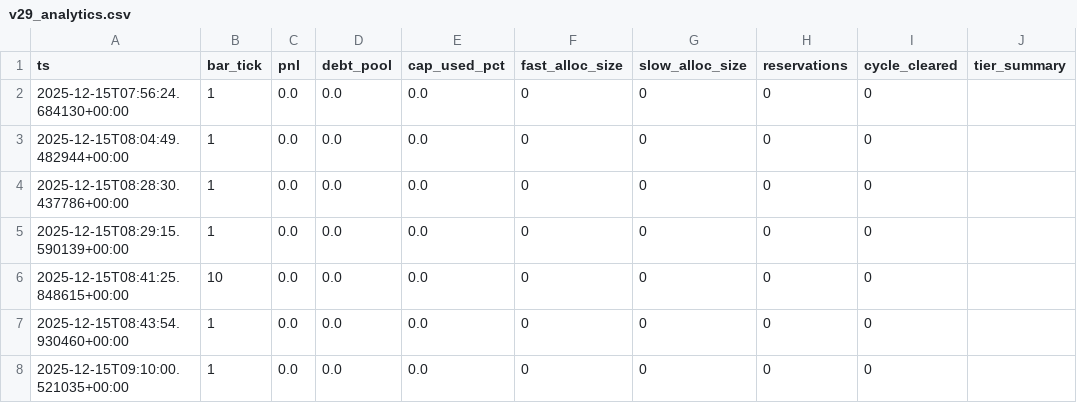
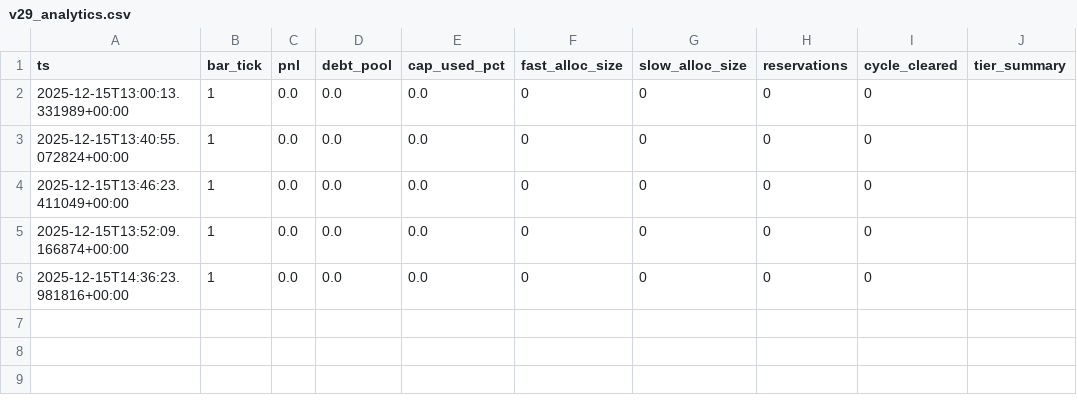
Before and after one commit to MurphyHoops/freqtradeOne, a CSV file: user_data/logs/v29_analytics.csv, drawn as a sheet.

```diff
--- a/user_data/logs/v29_analytics.csv
+++ b/user_data/logs/v29_analytics.csv
@@ -1,8 +1,6 @@
 ts,bar_tick,pnl,debt_pool,cap_used_pct,fast_alloc_size,slow_alloc_size,reservations,cycle_cleared,tier_summary
-2025-12-15T07:56:24.684130+00:00,1,0.0,0.0,0.0,0,0,0,0,
-2025-12-15T08:04:49.482944+00:00,1,0.0,0.0,0.0,0,0,0,0,
-2025-12-15T08:28:30.437786+00:00,1,0.0,0.0,0.0,0,0,0,0,
-2025-12-15T08:29:15.590139+00:00,1,0.0,0.0,0.0,0,0,0,0,
-2025-12-15T08:41:25.848615+00:00,10,0.0,0.0,0.0,0,0,0,0,
-2025-12-15T08:43:54.930460+00:00,1,0.0,0.0,0.0,0,0,0,0,
-2025-12-15T09:10:00.521035+00:00,1,0.0,0.0,0.0,0,0,0,0,
+2025-12-15T13:00:13.331989+00:00,1,0.0,0.0,0.0,0,0,0,0,
+2025-12-15T13:40:55.072824+00:00,1,0.0,0.0,0.0,0,0,0,0,
+2025-12-15T13:46:23.411049+00:00,1,0.0,0.0,0.0,0,0,0,0,
+2025-12-15T13:52:09.166874+00:00,1,0.0,0.0,0.0,0,0,0,0,
+2025-12-15T14:36:23.981816+00:00,1,0.0,0.0,0.0,0,0,0,0,
```
Also changed, not shown: 4 other files.
